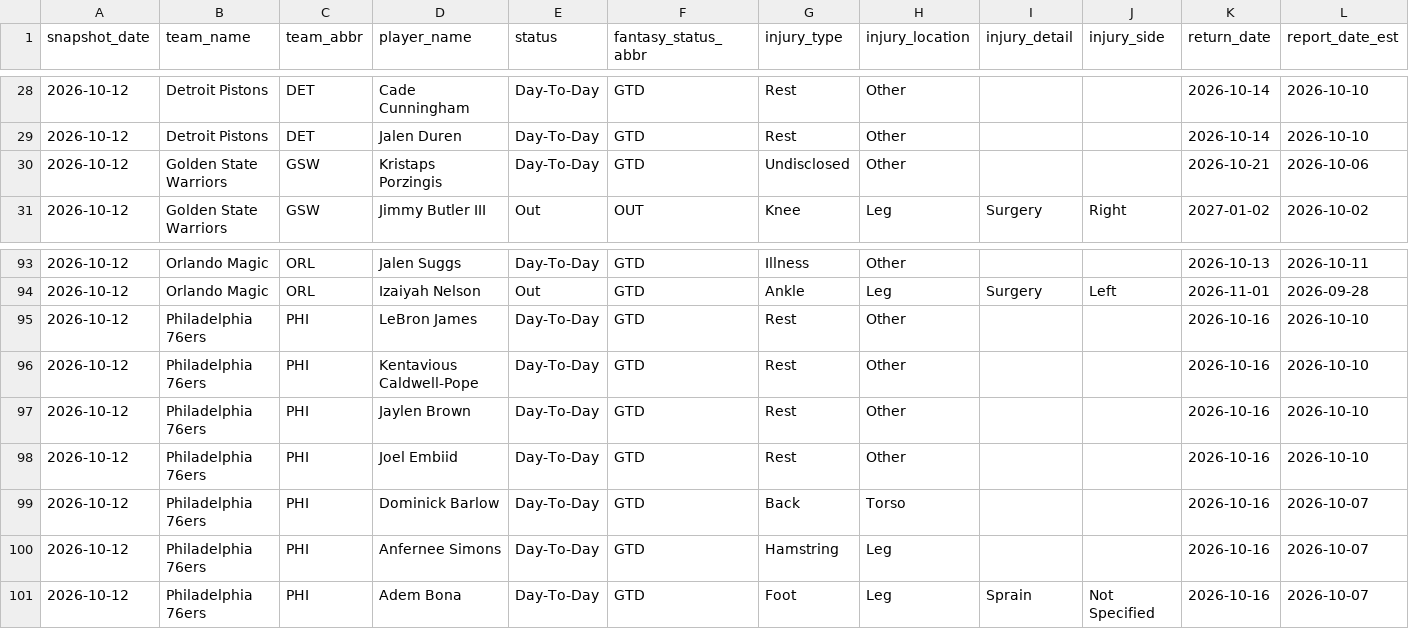
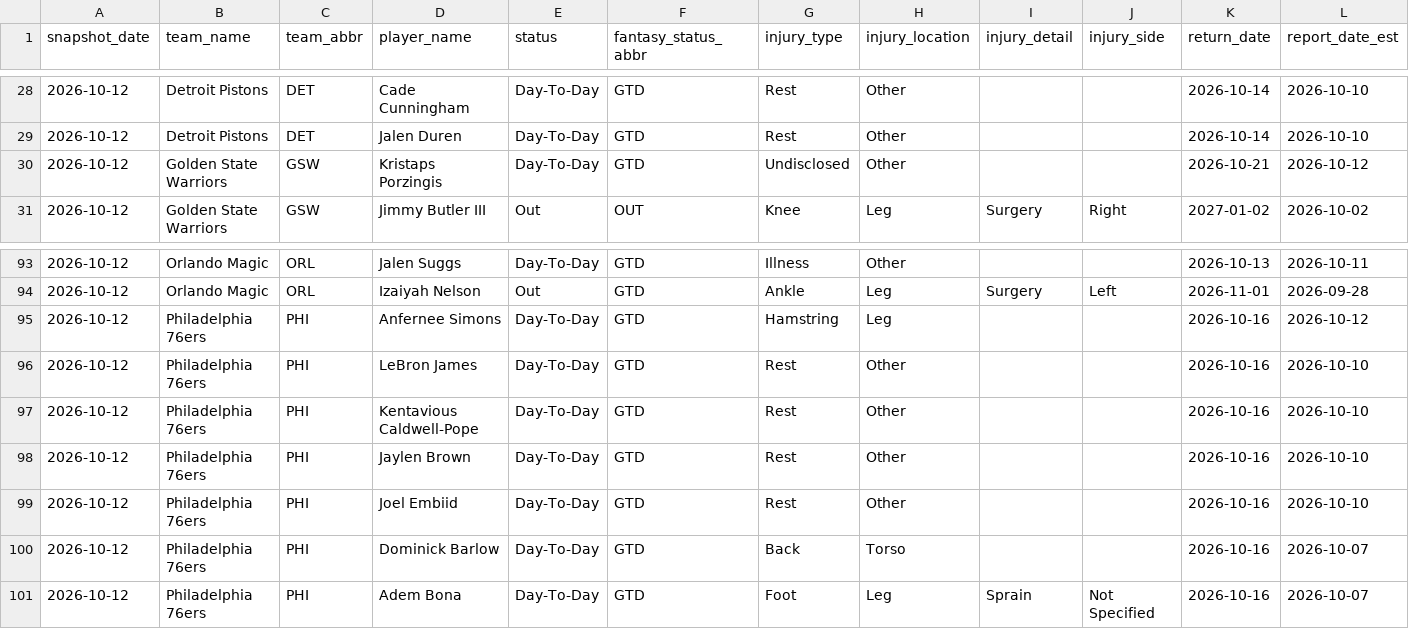
Before and after one commit to nickyamter/nba-crystal-ball, a CSV file: CSVs/INJURY_REPORT.csv, drawn as a sheet; only a part is shown, gaps mark what is left out.

```diff
--- a/CSVs/INJURY_REPORT.csv
+++ b/CSVs/INJURY_REPORT.csv
@@ -29,3 +29,3 @@ snapshot_date,team_name,team_abbr,player_name,status,fantasy_status_abbr,injury_
 2026-10-12,Detroit Pistons,DET,Jalen Duren,Day-To-Day,GTD,Rest,Other,,,2026-10-14,2026-10-10
-2026-10-12,Golden State Warriors,GSW,Kristaps Porzingis,Day-To-Day,GTD,Undisclosed,Other,,,2026-10-21,2026-10-06
+2026-10-12,Golden State Warriors,GSW,Kristaps Porzingis,Day-To-Day,GTD,Undisclosed,Other,,,2026-10-21,2026-10-12
 2026-10-12,Golden State Warriors,GSW,Jimmy Butler III,Out,OUT,Knee,Leg,Surgery,Right,2027-01-02,2026-10-02
@@ -94,2 +94,3 @@ snapshot_date,team_name,team_abbr,player_name,status,fantasy_status_abbr,injury_
 2026-10-12,Orlando Magic,ORL,Izaiyah Nelson,Out,GTD,Ankle,Leg,Surgery,Left,2026-11-01,2026-09-28
+2026-10-12,Philadelphia 76ers,PHI,Anfernee Simons,Day-To-Day,GTD,Hamstring,Leg,,,2026-10-16,2026-10-12
 2026-10-12,Philadelphia 76ers,PHI,LeBron James,Day-To-Day,GTD,Rest,Other,,,2026-10-16,2026-10-10
@@ -99,3 +100,2 @@ snapshot_date,team_name,team_abbr,player_name,status,fantasy_status_abbr,injury_
 2026-10-12,Philadelphia 76ers,PHI,Dominick Barlow,Day-To-Day,GTD,Back,Torso,,,2026-10-16,2026-10-07
-2026-10-12,Philadelphia 76ers,PHI,Anfernee Simons,Day-To-Day,GTD,Hamstring,Leg,,,2026-10-16,2026-10-07
 2026-10-12,Philadelphia 76ers,PHI,Adem Bona,Day-To-Day,GTD,Foot,Leg,Sprain,Not Specified,2026-10-16,2026-10-07
```
Also changed, not shown: 2 other files.
